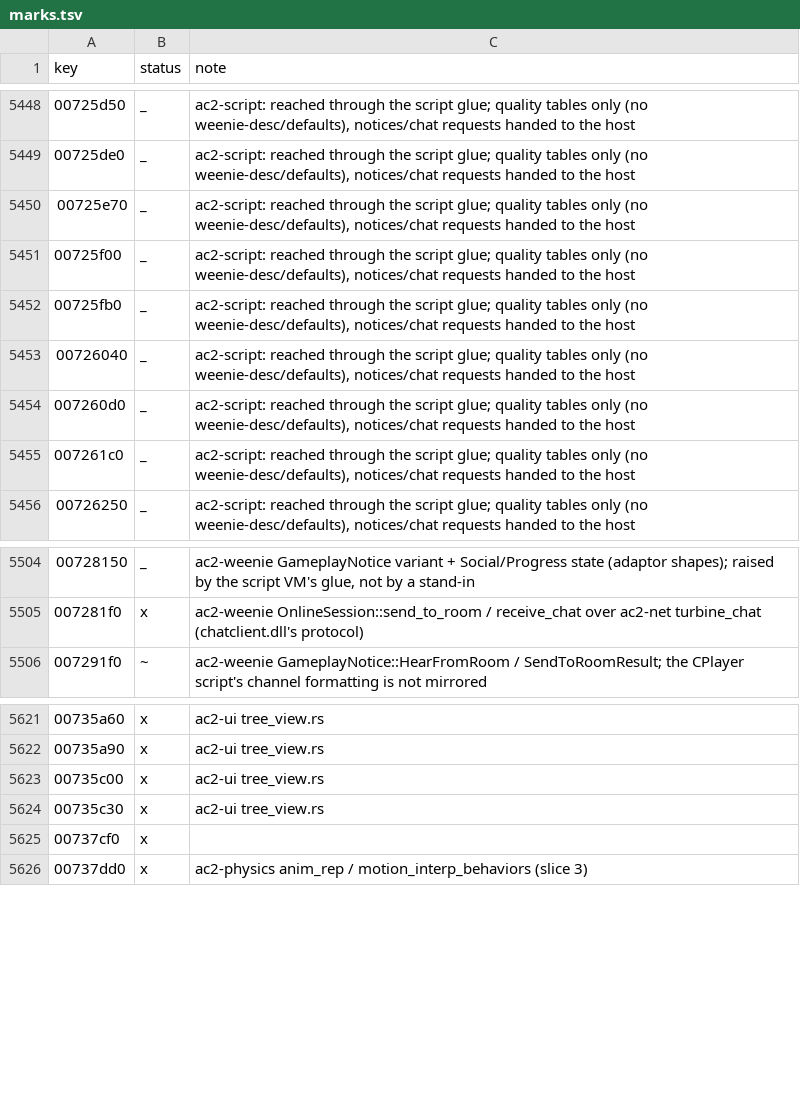
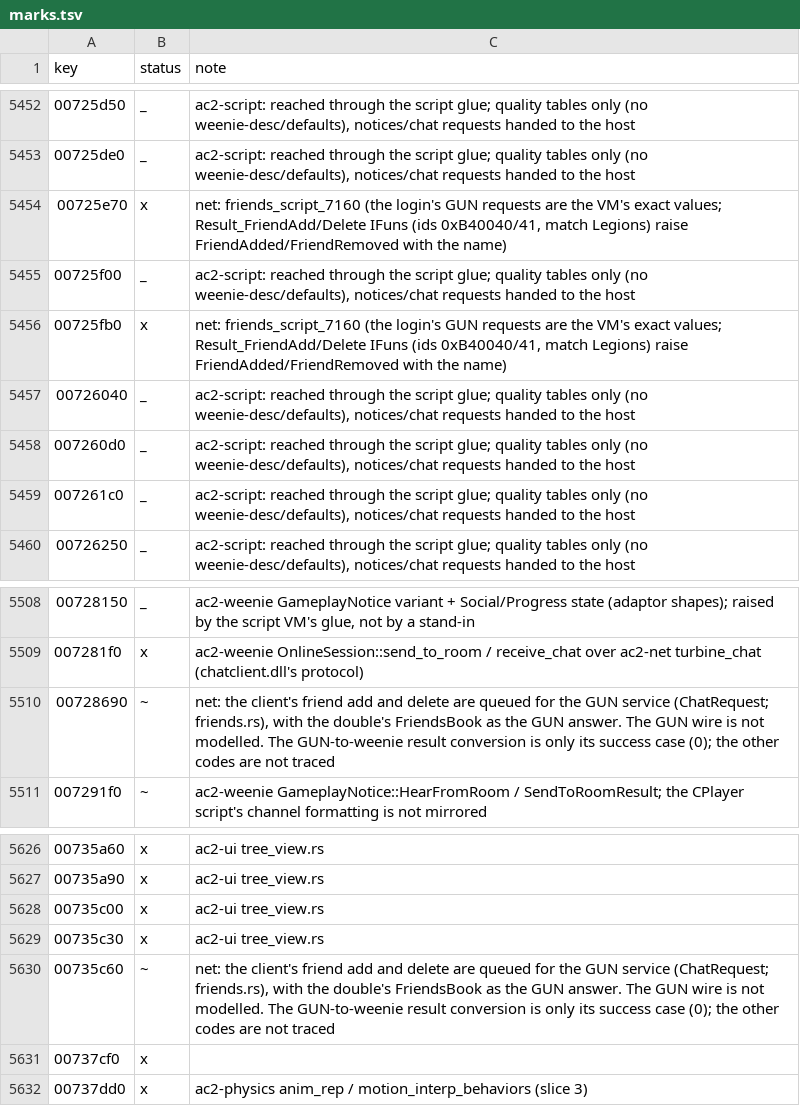
Before and after one commit to CrimsonMage/AC2_Rusted, a TSV file: docs/retail-catalog/marks.tsv, drawn as a sheet; only a part is shown, gaps mark what is left out; the diff covers the shown part only.

Commit message:
Friends: the script's GUN requests, the add and delete results on the VM
The friends list runs on the GUN service, not the game server, so its calls
are not WM_* messages:

- The script's requests are the RequestGUN_* efuns (ggmCWInterface::CallEFun_RequestGUN_*,
  ids 0xB40035..37, bound in ac2-script host/gun.rs). The login's own queue, traced on
  the VM: GetIgnoredList{user_requested: false}, GetFriendsList{user_requested: false},
  SetStateFlags(1).
- The UI's friend add and delete are the C++ gmCWInterface::RequestGUN_FriendAdd /
  FriendDelete (admin 0x4521E0, 0x452250), which call TurbineGun directly. The client
  queues them as ChatRequest::FriendAdd / FriendDelete for the GUN service (friends.rs).
- The GUN answers are the script IFuns ggmCWInterface::CallIFun_Result_FriendAdd and
  Result_FriendDelete (ids 0xB40040 and 0xB40041, the same in admin 7148 and Legions
  7160). They take the weenie result and the name (a wide string) and raise
  CM_Friends::SendNotice_GUNResult_AddFriend / RemoveFriend, which the script runs
  after its own DisplayStringInfo message.
- The double's FriendsBook (tools/legions-server-double/src/friends.rs) answers a new
  add and a listed delete with success (weenie 0, CTBullet::ConvertToWeenieResult of GUN
  0) and answers nothing for a duplicate or an unknown name: those codes are not traced.

Not done, and why:
- Result_GetFriendsList: admin has the IFun (0xB40042), Legions has no wrapper, IFun or
  list handler, so the list's route in the DVD build is not traced.
- GUNEvent_FriendStart / FriendStatus (0xB40043 / 0xB40044): their argument is a C++
  TurbineUserStatus by pointer, and the script reads it through
  gCM_Friends::RListToGUNUserStatusList; the layout of the native it reads is not traced.
- The friends panel (gmFriendsUI) is not ported, so no panel shows the list.

friends_script_7160.rs checks the login's exact requests, the add and delete round
trips through the book and the notices, and the refused duplicate.

```diff
--- a/docs/retail-catalog/marks.tsv
+++ b/docs/retail-catalog/marks.tsv
@@ -5449,5 +5453,5 @@ key	status	note
 00725de0	_	ac2-script: reached through the script glue; quality tables only (no weenie-desc/defaults), notices/chat requests handed to the host
-00725e70	_	ac2-script: reached through the script glue; quality tables only (no weenie-desc/defaults), notices/chat requests handed to the host
+00725e70	x	net: friends_script_7160 (the login's GUN requests are the VM's exact values; Result_FriendAdd/Delete IFuns (ids 0xB40040/41, match Legions) raise FriendAdded/FriendRemoved with the name)
 00725f00	_	ac2-script: reached through the script glue; quality tables only (no weenie-desc/defaults), notices/chat requests handed to the host
-00725fb0	_	ac2-script: reached through the script glue; quality tables only (no weenie-desc/defaults), notices/chat requests handed to the host
+00725fb0	x	net: friends_script_7160 (the login's GUN requests are the VM's exact values; Result_FriendAdd/Delete IFuns (ids 0xB40040/41, match Legions) raise FriendAdded/FriendRemoved with the name)
 00726040	_	ac2-script: reached through the script glue; quality tables only (no weenie-desc/defaults), notices/chat requests handed to the host
@@ -5505,2 +5509,3 @@ key	status	note
 007281f0	x	ac2-weenie OnlineSession::send_to_room / receive_chat over ac2-net turbine_chat (chatclient.dll's protocol)
+00728690	~	net: the client's friend add and delete are queued for the GUN service (ChatRequest; friends.rs), with the double's FriendsBook as the GUN answer. The GUN wire is not modelled. The GUN-to-weenie result conversion is only its success case (0); the other codes are not traced
 007291f0	~	ac2-weenie GameplayNotice::HearFromRoom / SendToRoomResult; the CPlayer script's channel formatting is not mirrored
@@ -5624,2 +5629,3 @@ key	status	note
 00735c30	x	ac2-ui tree_view.rs
+00735c60	~	net: the client's friend add and delete are queued for the GUN service (ChatRequest; friends.rs), with the double's FriendsBook as the GUN answer. The GUN wire is not modelled. The GUN-to-weenie result conversion is only its success case (0); the other codes are not traced
 00737cf0	x	
```
Also changed, not shown: 4 added rows and 16 edited cells elsewhere in this file, 9 other files.
